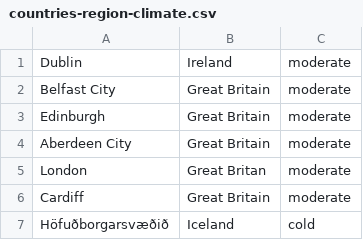
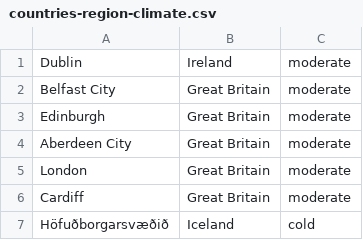
Before and after one commit to jmodrzewski12/travel_app, a CSV file: app/countries-region-climate.csv, drawn as a sheet; only a part is shown; the diff names each change by its address in the sheet, - before the commit and + after, or states it on an @@ line.

Commit message:
Retake

```diff
--- a/app/countries-region-climate.csv
+++ b/app/countries-region-climate.csv
-B5: Great Britan
+B5: Great Britain
```
